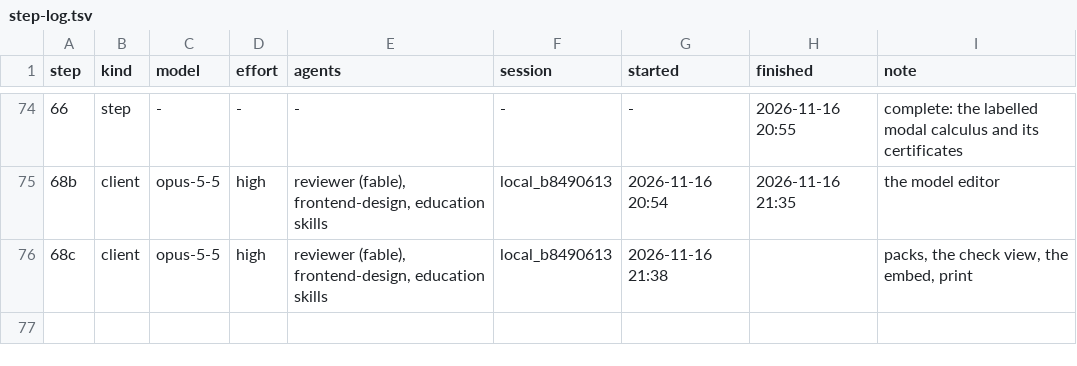
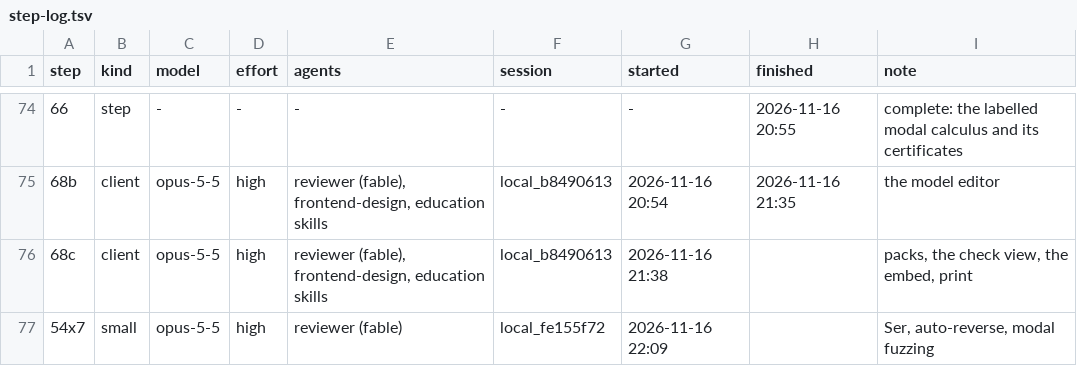
Before and after one commit to deduxit/deduxit, a TSV file: plan/notes/step-log.tsv, drawn as a sheet; only a part is shown, gaps mark what is left out; the diff names each change by its address in the sheet, - before the commit and + after, or states it on an @@ line.

```diff
--- a/plan/notes/step-log.tsv
+++ b/plan/notes/step-log.tsv
+row 77: 54x7 | small | opus-5-5 | high | reviewer (fable) | local_fe155f72 | 2026-11-16 22:09 |  | Ser, auto-reverse, modal fuzzing
```
